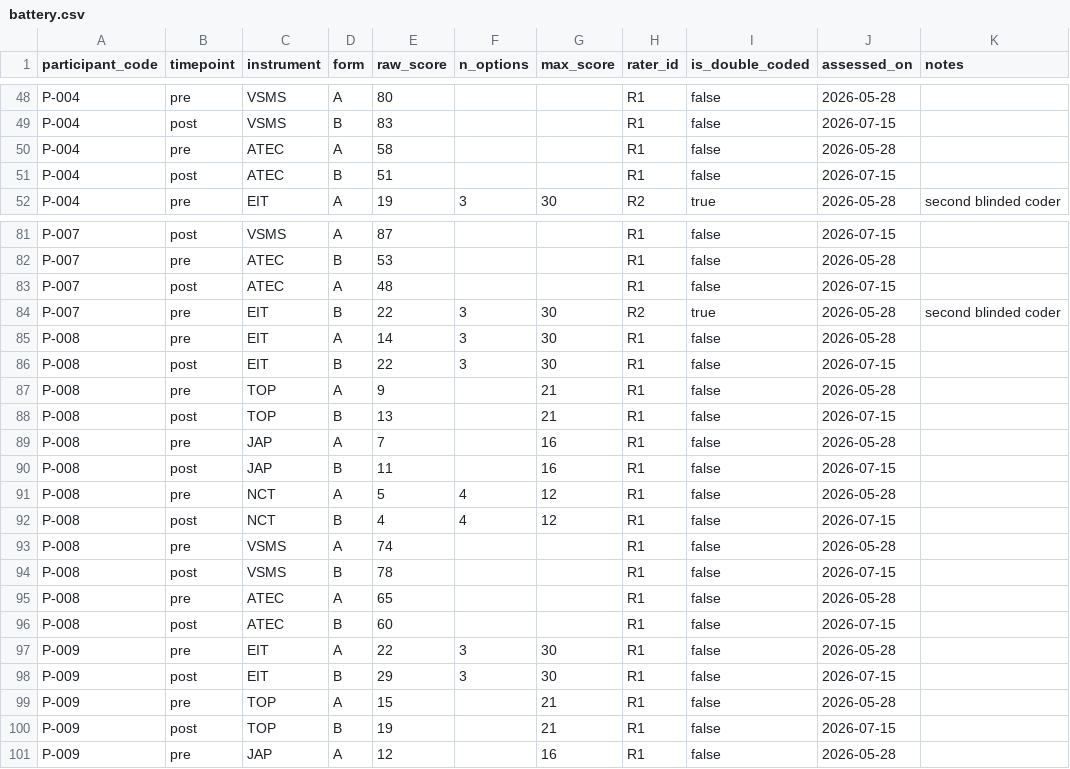
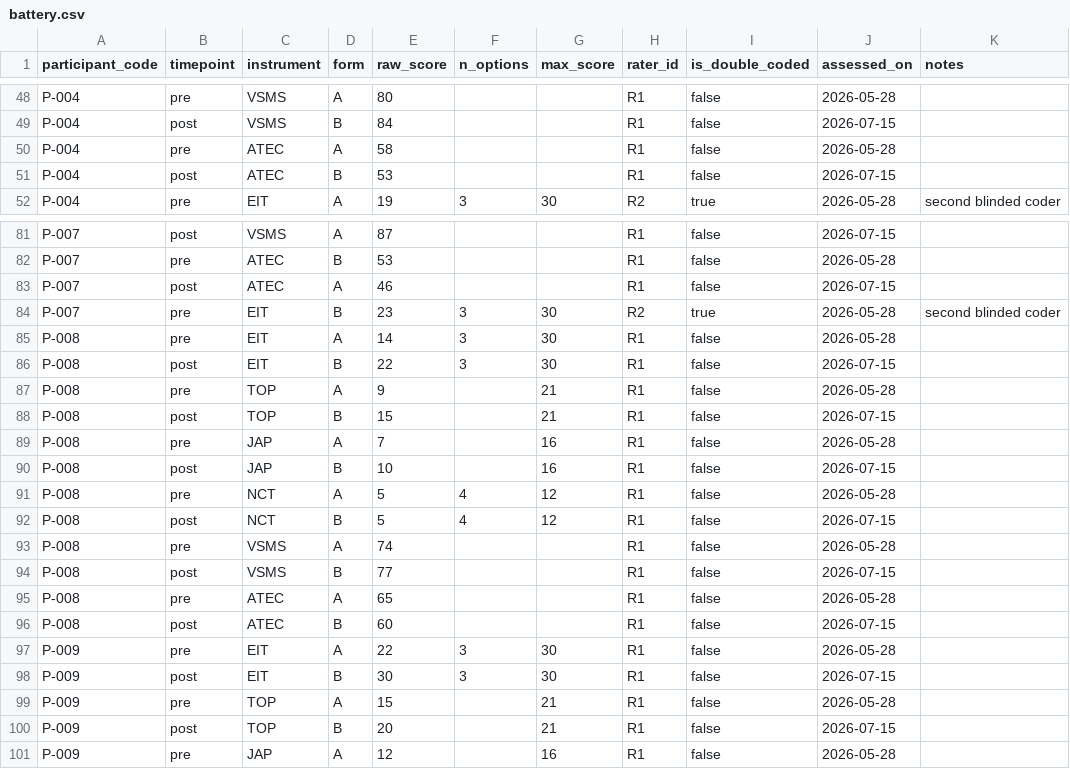
Before and after one commit to subair-zufi/autism-games, a CSV file: sample-data/battery.csv, drawn as a sheet; only a part is shown, gaps mark what is left out; the diff covers the shown part only; the diff names each change by its address in the sheet, - before the commit and + after, or states it on an @@ line.

```diff
--- a/sample-data/battery.csv
+++ b/sample-data/battery.csv
-E49 (raw_score): 83
+E49 (raw_score): 84
-E51 (raw_score): 51
+E51 (raw_score): 53
-E83 (raw_score): 48
+E83 (raw_score): 46
-E84 (raw_score): 22
+E84 (raw_score): 23
-E88 (raw_score): 13
+E88 (raw_score): 15
-E90 (raw_score): 11
+E90 (raw_score): 10
-E92 (raw_score): 4
+E92 (raw_score): 5
-E94 (raw_score): 78
+E94 (raw_score): 77
-E98 (raw_score): 29
+E98 (raw_score): 30
-E100 (raw_score): 19
+E100 (raw_score): 20
```
Also changed, not shown: 31 edited cells elsewhere in this file, sample-data/dose.csv, sample-data/level_progress.csv, 10 other files.
